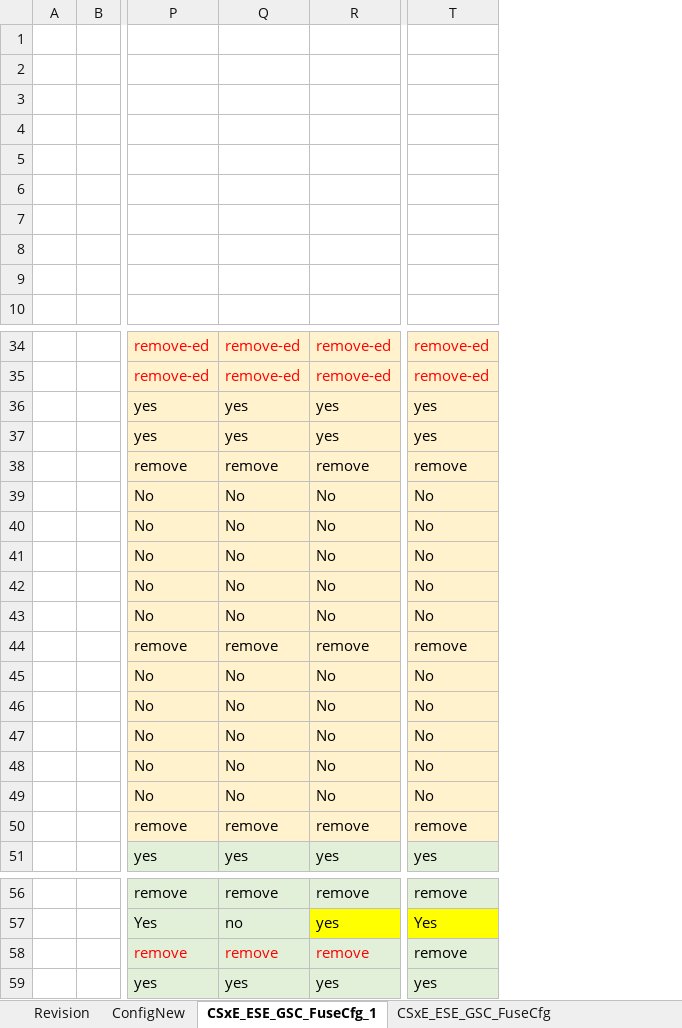
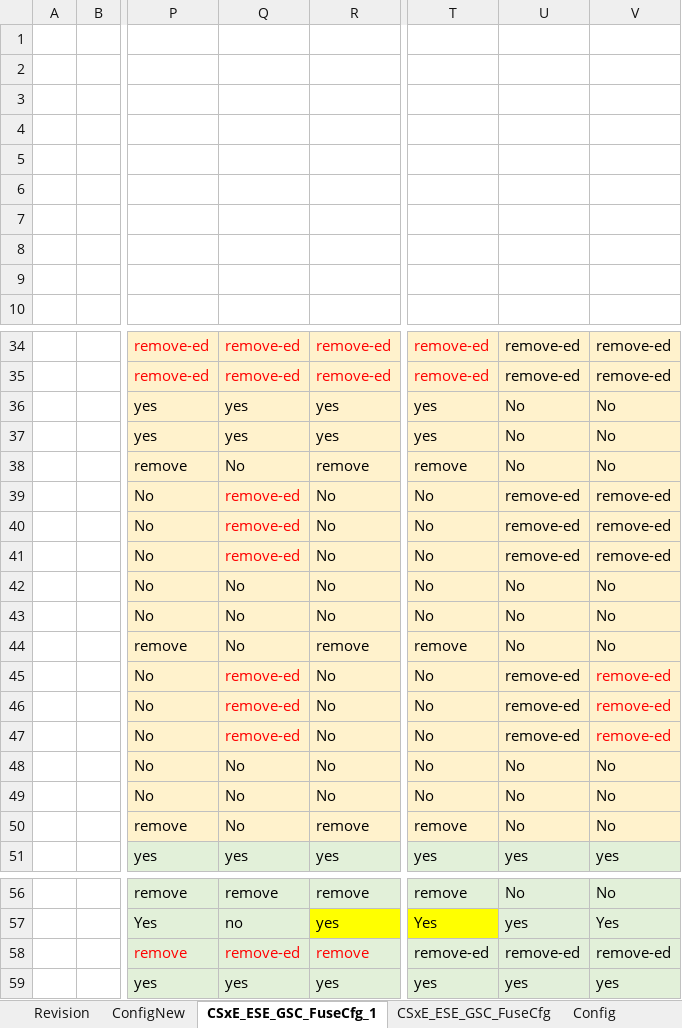
Before and after one commit to jasonx-tsao/exp_vtb, an Excel workbook: ArchSpecs/Working/Fuse and Straps Configuration.xlsm, sheet CSxE_ESE_GSC_FuseCfg_1, drawn as a sheet; only a part is shown, gaps mark what is left out; values as stored, in another font and other column widths than the file's, no borders; conditional formats and table styles not drawn; the diff covers the shown part only; the diff names each change by its address in the sheet, - before the commit and + after, or states it on an @@ line.

```diff
--- a/ArchSpecs/Working/Fuse and Straps Configuration.xlsm (sheet CSxE_ESE_GSC_FuseCfg_1)
+++ b/ArchSpecs/Working/Fuse and Straps Configuration.xlsm (sheet CSxE_ESE_GSC_FuseCfg_1)
+column U, rows 34-51: remove-ed | remove-ed | No | No | No | remove-ed | remove-ed | remove-ed | No | No | No | remove-ed | remove-ed | remove-ed | No | No | No | yes; rows 56-59: No | yes | remove-ed | yes
+column V, rows 34-51: remove-ed | remove-ed | No | No | No | remove-ed | remove-ed | remove-ed | No | No | No | remove-ed | remove-ed | remove-ed | No | No | No | yes; rows 56-59: No | Yes | remove-ed | yes
-Q38: remove
+Q38: No
-Q39:Q41: No
+Q39:Q41: remove-ed
-Q39:Q41 text colour: black
+Q39:Q41 text colour: #FF0000
-Q44: remove
+Q44: No
-Q45:Q47: No
+Q45:Q47: remove-ed
-Q45:Q47 text colour: black
+Q45:Q47 text colour: #FF0000
-Q50: remove
+Q50: No
-Q58: remove
+Q58: remove-ed
-T58: remove
+T58: remove-ed
```
Also changed, not shown: 6 edited cells and cell formats elsewhere in this sheet, sheet ConfigNew, sheet Revision, sheet Elasti_GSC_review, other sheet tabs, charts or pictures.
